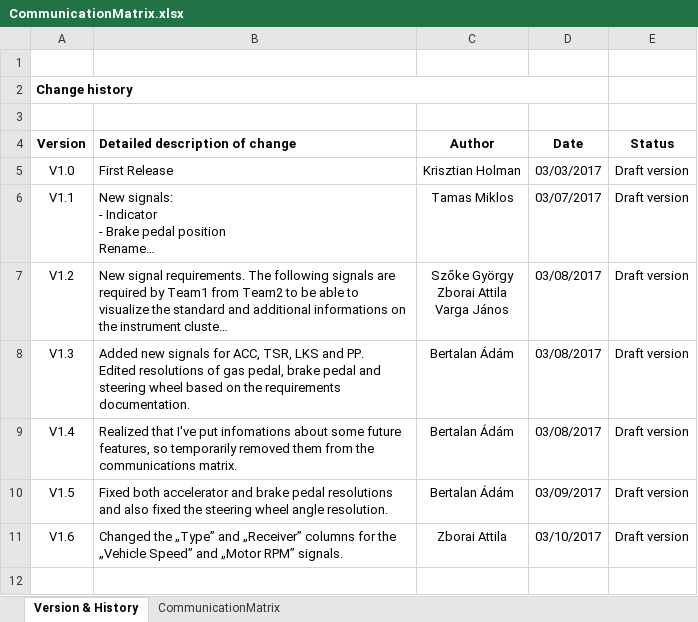
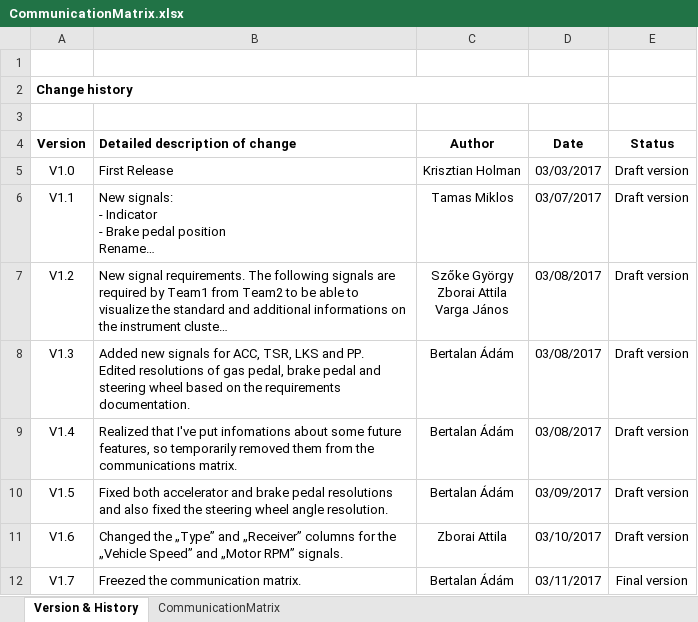
Before and after one commit to kholman-bosch/UniDeb2017-1, an Excel workbook: UniDebAutomatedCar/doc/CommunicationMatrix.xlsx, sheet Version & History, drawn as a sheet; long unchanged cells end in …; values as stored, in another font and other column widths than the file's, no borders; the diff names each change by its address in the sheet, - before the commit and + after, or states it on an @@ line.

Commit message:
Comm matrix freeze 1

```diff
--- a/UniDebAutomatedCar/doc/CommunicationMatrix.xlsx (sheet Version & History)
+++ b/UniDebAutomatedCar/doc/CommunicationMatrix.xlsx (sheet Version & History)
+row 12: V1.7 | Freezed the communication matrix. | Bertalan Ádám | 03/11/2017 | Final version
```
